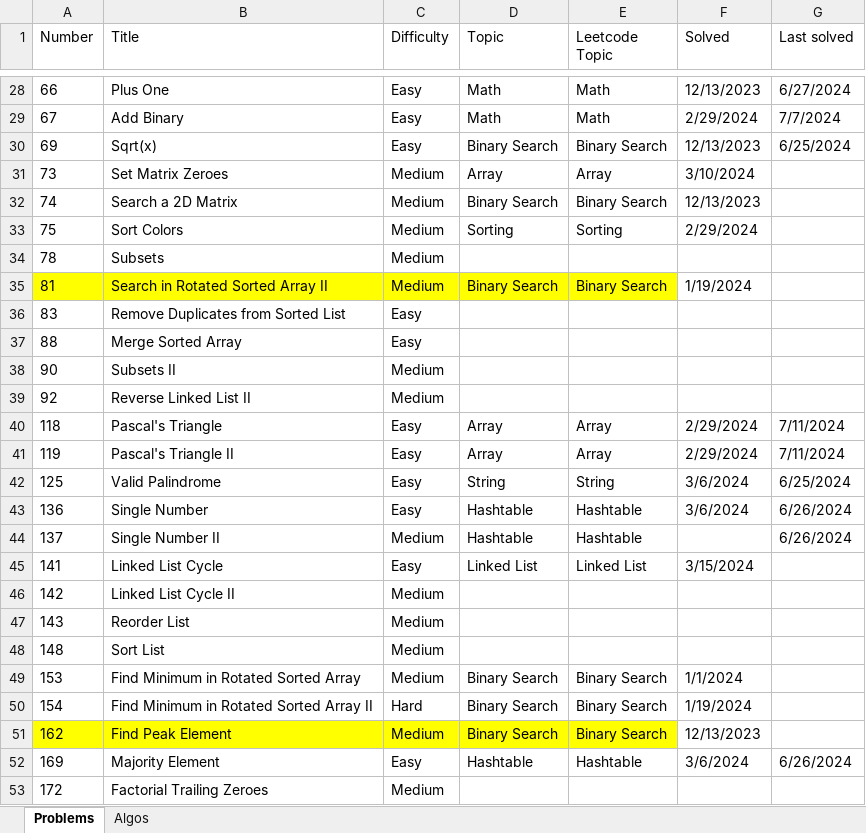
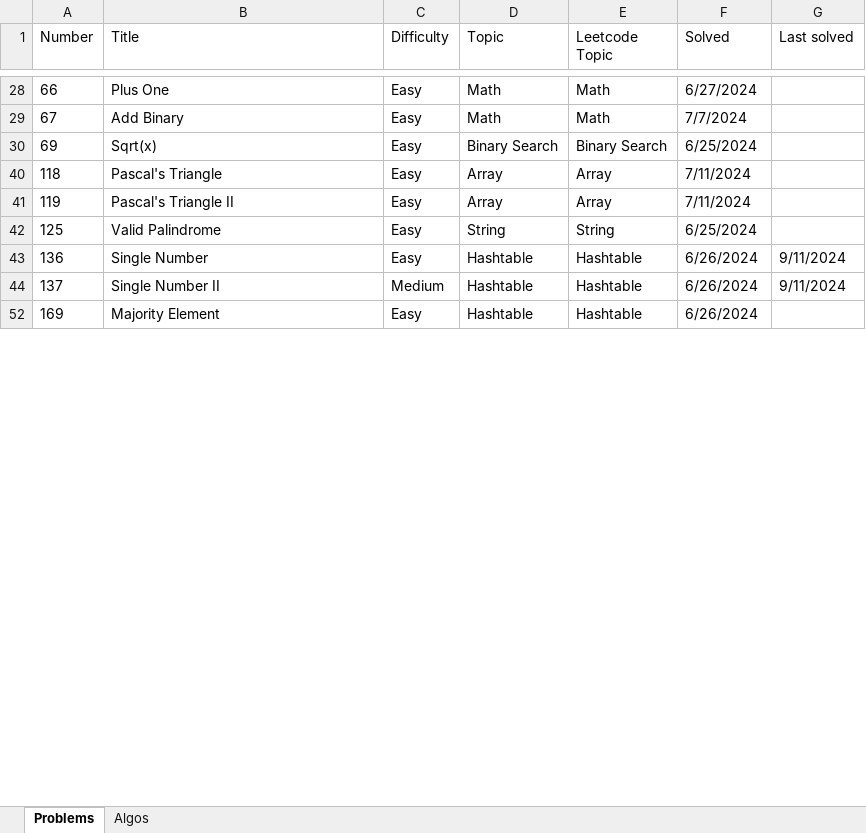
Before and after one commit to nvirkar/Leetcode, an Excel workbook: Leetcode problem tracker.xlsx, sheet Problems, drawn as a sheet; only a part is shown, gaps mark what is left out; values as stored, in another font and other column widths than the file's, no borders; the diff covers the shown part only; the diff names each change by its address in the sheet, - before the commit and + after, or states it on an @@ line.

```diff
--- a/Leetcode problem tracker.xlsx (sheet Problems)
+++ b/Leetcode problem tracker.xlsx (sheet Problems)
-F28 (Solved): 12/13/2023
+F28 (Solved): 6/27/2024
-G28 (Last solved): 6/27/2024
+G28 (Last solved): (empty)
-F29 (Solved): 2/29/2024
+F29 (Solved): 7/7/2024
-G29 (Last solved): 7/7/2024
+G29 (Last solved): (empty)
-F30 (Solved): 12/13/2023
+F30 (Solved): 6/25/2024
-G30 (Last solved): 6/25/2024
+G30 (Last solved): (empty)
@@ row 31 hidden: 73 | Set Matrix Zeroes | Medium | Array | Array | 3/10/2024 @@
@@ row 32 hidden: 74 | Search a 2D Matrix | Medium | Binary Search | Binary Search | 12/13/2023 @@
@@ row 33 hidden: 75 | Sort Colors | Medium | Sorting | Sorting | 2/29/2024 @@
@@ row 34 hidden: 78 | Subsets | Medium @@
@@ row 35 hidden: 81 | Search in Rotated Sorted Array II | Medium | Binary Search | Binary Search | 1/19/2024 @@
@@ row 36 hidden: 83 | Remove Duplicates from Sorted List | Easy @@
@@ row 37 hidden: 88 | Merge Sorted Array | Easy @@
@@ row 38 hidden: 90 | Subsets II | Medium @@
@@ row 39 hidden: 92 | Reverse Linked List II | Medium @@
-F40:F41 (Solved): 2/29/2024
+F40:F41 (Solved): 7/11/2024
-G40:G41 (Last solved): 7/11/2024
+G40:G41 (Last solved): (empty)
-F42 (Solved): 3/6/2024
+F42 (Solved): 6/25/2024
-G42 (Last solved): 6/25/2024
+G42 (Last solved): (empty)
-F43 (Solved): 3/6/2024
+F43 (Solved): 6/26/2024
-G43:G44 (Last solved): 6/26/2024
+G43:G44 (Last solved): 9/11/2024
-F44 (Solved): (empty)
+F44 (Solved): 6/26/2024
@@ row 45 hidden: 141 | Linked List Cycle | Easy | Linked List | Linked List | 3/15/2024 @@
@@ row 46 hidden: 142 | Linked List Cycle II | Medium @@
@@ row 47 hidden: 143 | Reorder List | Medium @@
@@ row 48 hidden: 148 | Sort List | Medium @@
@@ row 49 hidden: 153 | Find Minimum in Rotated Sorted Array | Medium | Binary Search | Binary Search | 1/1/2024 @@
@@ row 50 hidden: 154 | Find Minimum in Rotated Sorted Array II | Hard | Binary Search | Binary Search | 1/19/2024 @@
@@ row 51 hidden: 162 | Find Peak Element | Medium | Binary Search | Binary Search | 12/13/2023 @@
-F52 (Solved): 3/6/2024
+F52 (Solved): 6/26/2024
-G52 (Last solved): 6/26/2024
+G52 (Last solved): (empty)
@@ row 53 hidden: 172 | Factorial Trailing Zeroes | Medium @@
```
Also changed, not shown: 1 removed row, 48 hidden or unhidden rows and 90 edited cells elsewhere in this sheet, 1 other file.
